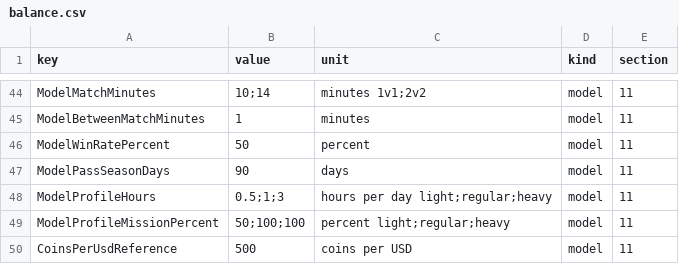
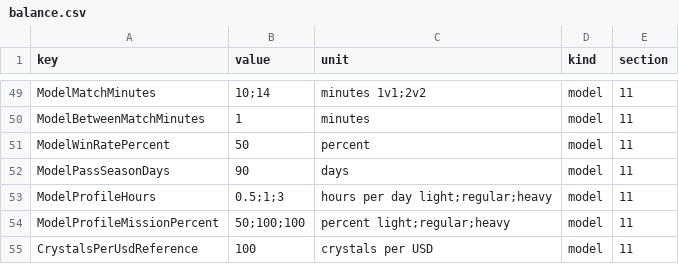
Before and after one commit to Alievs-corp/hypedomino, a CSV file: docs/economy/balance.csv, drawn as a sheet; only a part is shown, gaps mark what is left out; the diff covers the shown part only.

```diff
--- a/docs/economy/balance.csv
+++ b/docs/economy/balance.csv
@@ -49,2 +54,2 @@ ModelProfileHours,0.5;1;3,hours per day light;regular;heavy,model,11
 ModelProfileMissionPercent,50;100;100,percent light;regular;heavy,model,11
-CoinsPerUsdReference,500,coins per USD,model,11
+CrystalsPerUsdReference,100,crystals per USD,model,11
```
Also changed, not shown: 6 added rows, 1 removed row and 10 edited cells elsewhere in this file, 16 other files.
